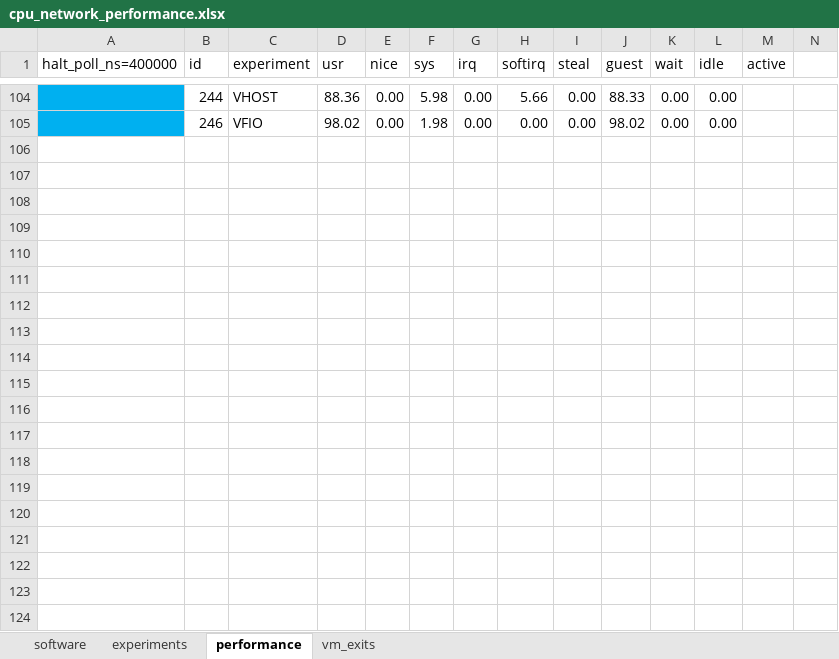
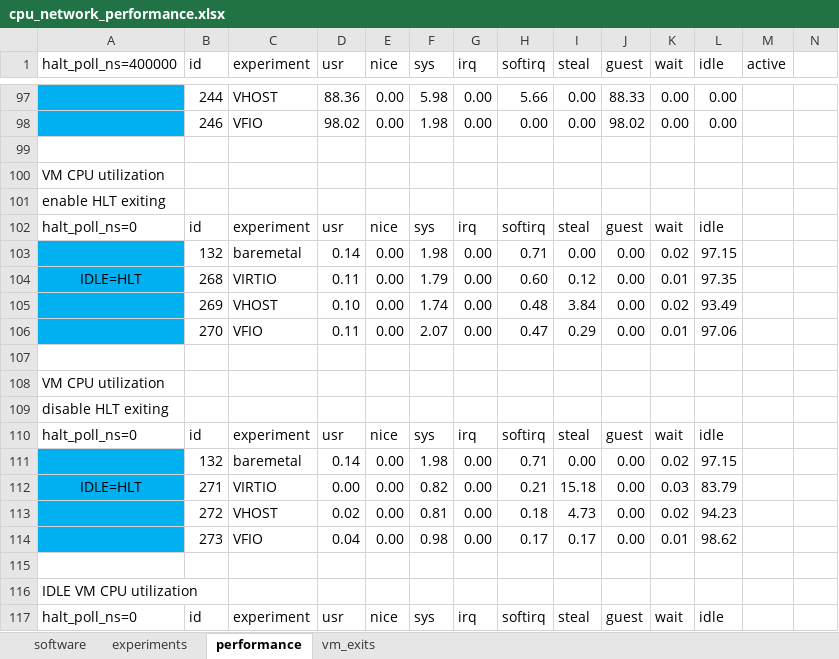
Before and after one commit to PJTPJT/pci-passthrough, an Excel workbook: cpu_network_performance.xlsx, sheet performance, drawn as a sheet; only a part is shown, gaps mark what is left out; values as stored, in another font and other column widths than the file's, no borders; rows hold the shown columns only; the diff covers the shown part only; the diff names each change by its address in the sheet, - before the commit and + after, or states it on an @@ line.

Commit message:
Update the performance spread sheet
modified:   cpu_network_performance.xlsx

```diff
--- a/cpu_network_performance.xlsx (sheet performance)
+++ b/cpu_network_performance.xlsx (sheet performance)
+row 99: (empty)
+row 100: VM CPU utilization
+row 101: enable HLT exiting
@@ row 20 moved to row 102: halt_poll_ns=0 @@
+row 103:  | 132 | baremetal | 0.14 | 0.00 | 1.98 | 0.00 | 0.71 | 0.00 | 0.00 | 0.02 | 97.15
+row 104: IDLE=HLT | 268 | VIRTIO | 0.11 | 0.00 | 1.79 | 0.00 | 0.60 | 0.12 | 0.00 | 0.01 | 97.35
+row 105:  | 269 | VHOST | 0.10 | 0.00 | 1.74 | 0.00 | 0.48 | 3.84 | 0.00 | 0.02 | 93.49
+row 106:  | 270 | VFIO | 0.11 | 0.00 | 2.07 | 0.00 | 0.47 | 0.29 | 0.00 | 0.01 | 97.06
+row 107: (empty)
+row 108: VM CPU utilization
+row 109: disable HLT exiting
+row 110: halt_poll_ns=0 | id | experiment | usr | nice | sys | irq | softirq | steal | guest | wait | idle
+row 111:  | 132 | baremetal | 0.14 | 0.00 | 1.98 | 0.00 | 0.71 | 0.00 | 0.00 | 0.02 | 97.15
+row 112: IDLE=HLT | 271 | VIRTIO | 0.00 | 0.00 | 0.82 | 0.00 | 0.21 | 15.18 | 0.00 | 0.03 | 83.79
+row 113:  | 272 | VHOST | 0.02 | 0.00 | 0.81 | 0.00 | 0.18 | 4.73 | 0.00 | 0.02 | 94.23
+row 114:  | 273 | VFIO | 0.04 | 0.00 | 0.98 | 0.00 | 0.17 | 0.17 | 0.00 | 0.01 | 98.62
+row 115: (empty)
+row 116: IDLE VM CPU utilization
+row 117: halt_poll_ns=0 | id | experiment | usr | nice | sys | irq | softirq | steal | guest | wait | idle
```
Also changed, not shown: 9 added rows and 6 removed rows elsewhere in this sheet, sheet experiments, sheet vm_exits, formulas that keep their value.
